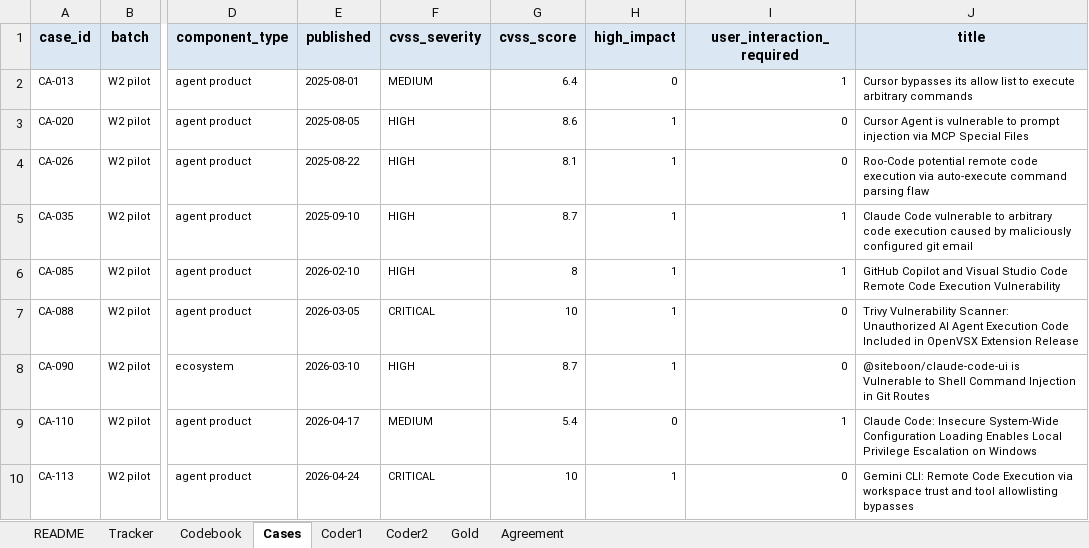
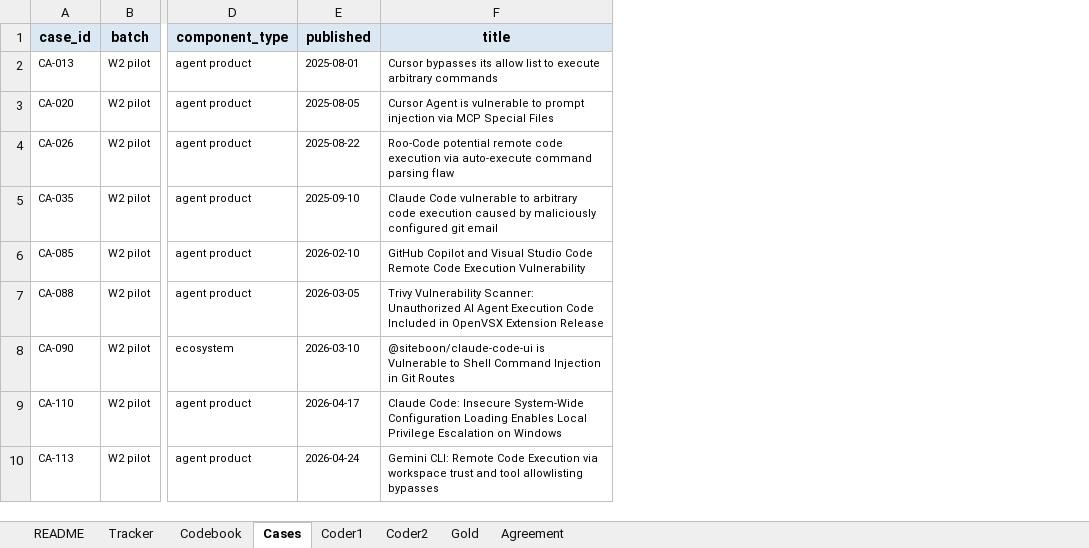
Before and after one commit to RameshBabuChellappan/aceg-coding-agent-governance, an Excel workbook: coding/ACEG_coding_workbook.xlsx, sheet Cases, drawn as a sheet; only a part is shown, gaps mark what is left out; values as stored, in another font and other column widths than the file's, no borders; the diff names each change by its address in the sheet, - before the commit and + after, or states it on an @@ line.

```diff
--- a/coding/ACEG_coding_workbook.xlsx (sheet Cases)
+++ b/coding/ACEG_coding_workbook.xlsx (sheet Cases)
-column F (cvss_severity), rows 2-10: MEDIUM | HIGH | HIGH | HIGH | HIGH | CRITICAL | HIGH | MEDIUM | CRITICAL
-column G (cvss_score), rows 2-10: 6.4 | 8.6 | 8.1 | 8.7 | 8 | 10 | 8.7 | 5.4 | 10
-column H (high_impact), rows 2-10: 0 | 1 | 1 | 1 | 1 | 1 | 1 | 0 | 1
-column I (user_interaction_required), rows 2-10: 1 | 0 | 0 | 1 | 1 | 0 | 0 | 1 | 0
```
Also changed, not shown: sheet Coder1, sheet Coder2, sheet README.
